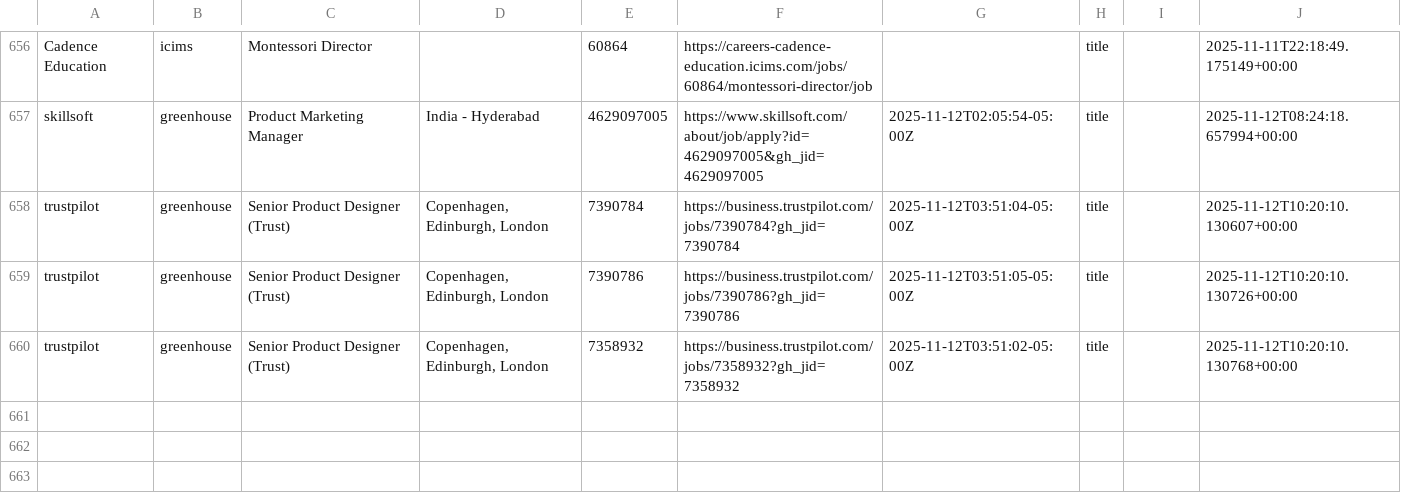
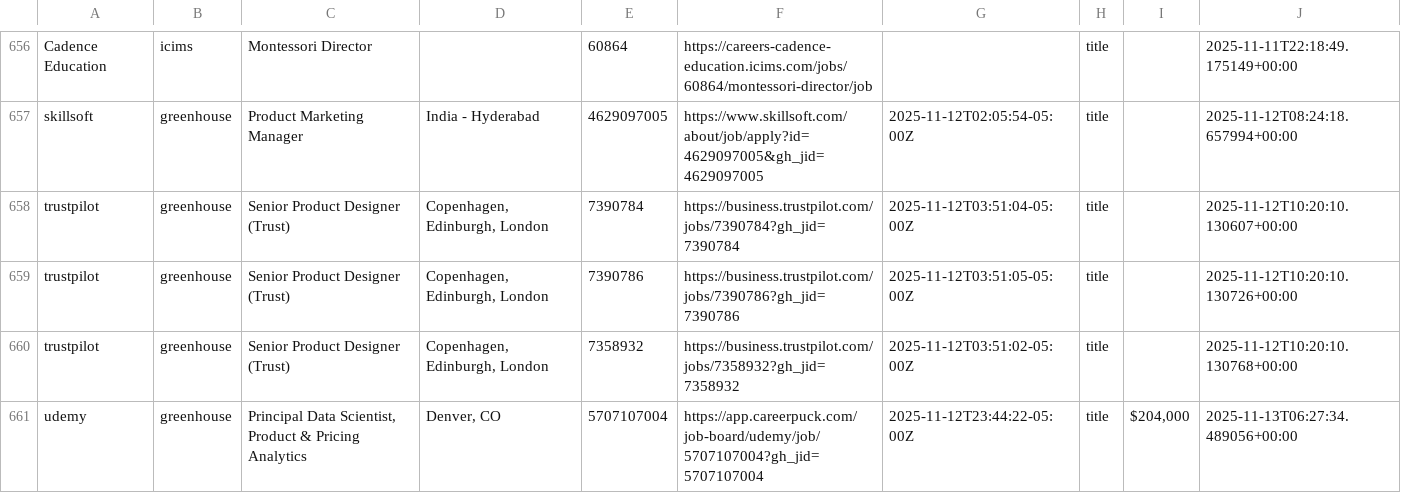
Before and after one commit to mollyoliviamund-maker/edtech-jobs, a CSV file: edtech_jobs.csv, drawn as a sheet; only a part is shown, gaps mark what is left out.

```diff
--- a/edtech_jobs.csv
+++ b/edtech_jobs.csv
@@ -660 +660,2 @@ trustpilot,greenhouse,Senior Product Designer (Trust),"Copenhagen, Edinburgh, Lo
 trustpilot,greenhouse,Senior Product Designer (Trust),"Copenhagen, Edinburgh, London",7358932,https://business.trustpilot.com/jobs/7358932?gh_jid=7358932,2025-11-12T03:51:02-05:00Z,title,,2025-11-12T10:20:10.130768+00:00
+udemy,greenhouse,"Principal Data Scientist, Product & Pricing Analytics","Denver, CO",5707107004,https://app.careerpuck.com/job-board/udemy/job/5707107004?gh_jid=5707107004,2025-11-12T23:44:22-05:00Z,title,"$204,000",2025-11-13T06:27:34.489056+00:00
```
Also changed, not shown: 1 other file.
